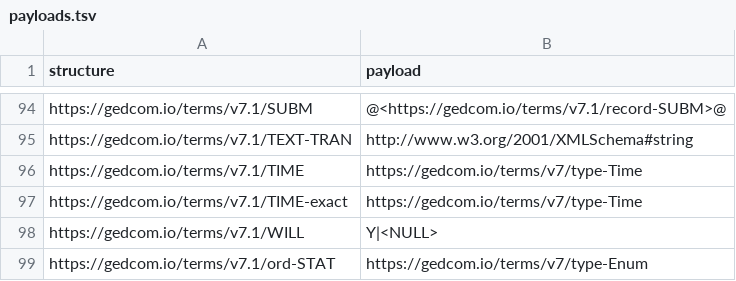
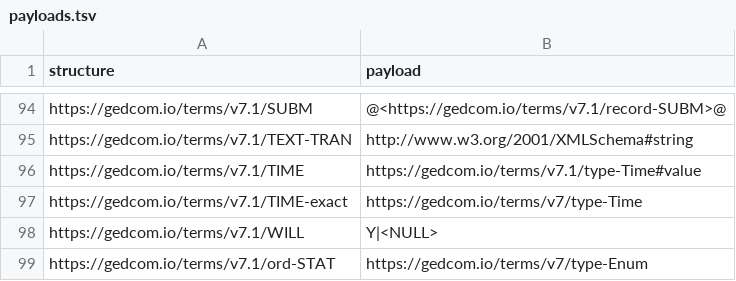
Before and after one commit to FamilySearch/GEDCOM, a TSV file: extracted-files/payloads.tsv, drawn as a sheet; only a part is shown, gaps mark what is left out.

Commit message:
Let TIME be empty when a PHRASE gives the time
Dave Thaler's suggestion on the review: some times have no clock value at all,
such as a twin born "some number of minutes after the other one", and requiring
one makes a writer invent it. A new TimeValue type (g7.1:type-Time#value) is a
Time that may be empty, the way DateValue may be, and g7.1:TIME under DATE and
SDATE uses it. The TIME of a timestamp (g7.1:TIME-exact) keeps Time, so it is
never empty. The example is now the issue's own: "early in the morning" with no
clock time.

```diff
--- a/extracted-files/payloads.tsv
+++ b/extracted-files/payloads.tsv
@@ -95,3 +95,3 @@ https://gedcom.io/terms/v7.1/SUBM	@<https://gedcom.io/terms/v7.1/record-SUBM>@
 https://gedcom.io/terms/v7.1/TEXT-TRAN	http://www.w3.org/2001/XMLSchema#string
-https://gedcom.io/terms/v7.1/TIME	https://gedcom.io/terms/v7/type-Time
+https://gedcom.io/terms/v7.1/TIME	https://gedcom.io/terms/v7.1/type-Time#value
 https://gedcom.io/terms/v7.1/TIME-exact	https://gedcom.io/terms/v7/type-Time
```
Also changed, not shown: 10 other files.
